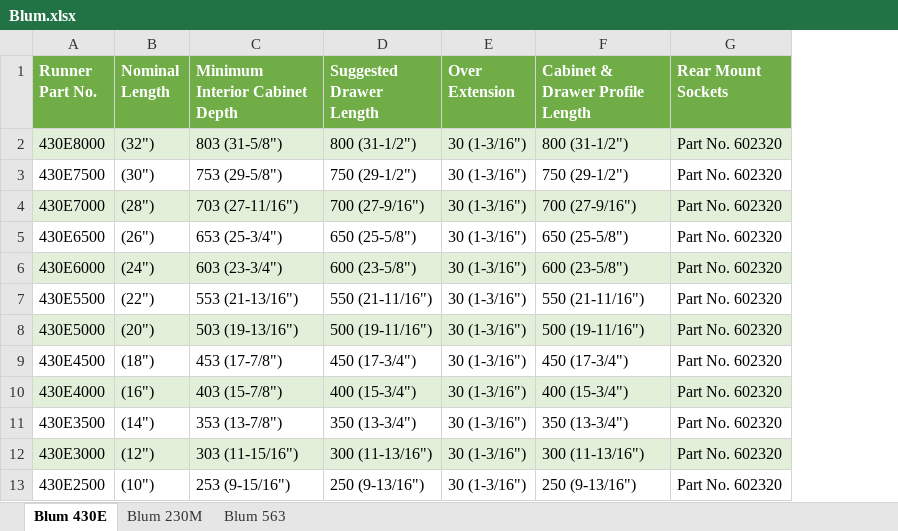
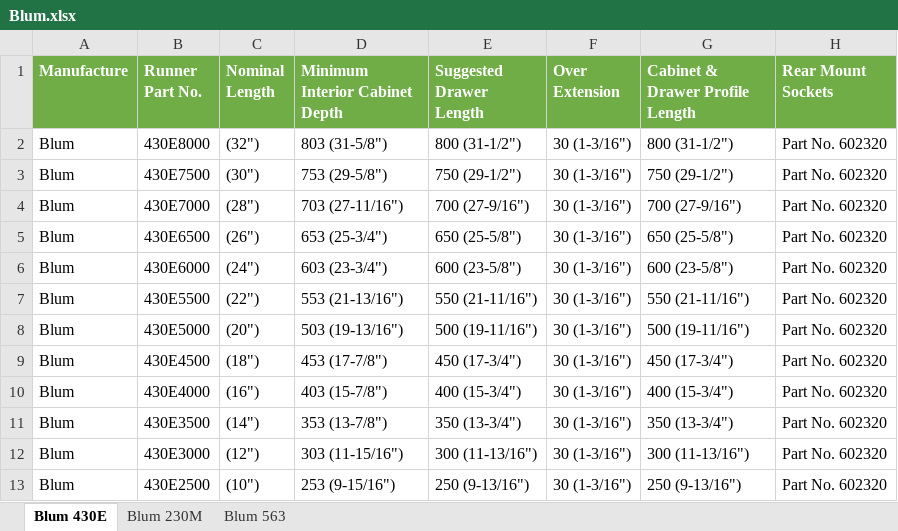
Before and after one commit to JimAndI/Gadgets, an Excel workbook: VCarve Pro V11.0/EasyTools/EasyCabinetMaker/Documents/Blum.xlsx, sheet Blum 430E, drawn as a sheet; values as stored, in another font and other column widths than the file's, no borders; addresses are those after the commit; the diff names each change by its address in the sheet, - before the commit and + after, or states it on an @@ line.

```diff
--- a/VCarve Pro V11.0/EasyTools/EasyCabinetMaker/Documents/Blum.xlsx (sheet Blum 430E)
+++ b/VCarve Pro V11.0/EasyTools/EasyCabinetMaker/Documents/Blum.xlsx (sheet Blum 430E)
+column A (Manufacture), rows 2-13: all Blum
-B2:H2 fill: #E2F0D9
+B2:H2 fill: none
-B4:H4 fill: #E2F0D9
+B4:H4 fill: none
-B6:H6 fill: #E2F0D9
+B6:H6 fill: none
-B8:H8 fill: #E2F0D9
+B8:H8 fill: none
-B10:H10 fill: #E2F0D9
+B10:H10 fill: none
-B12:H12 fill: #E2F0D9
+B12:H12 fill: none
```
Also changed, not shown: sheet Blum 230M, sheet Blum 563, 9 other files.
